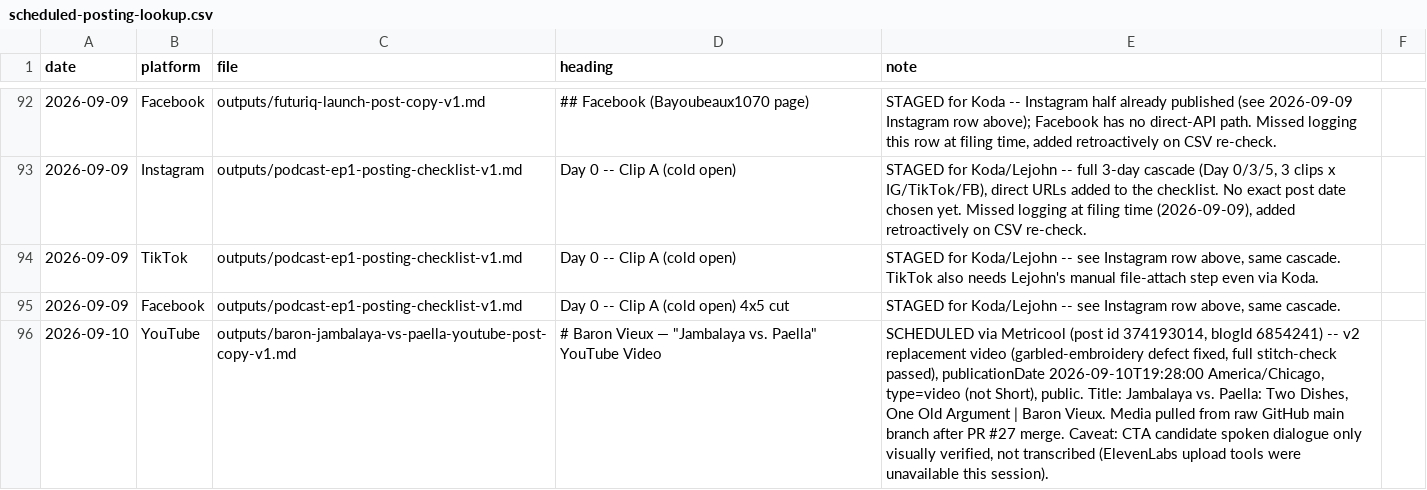
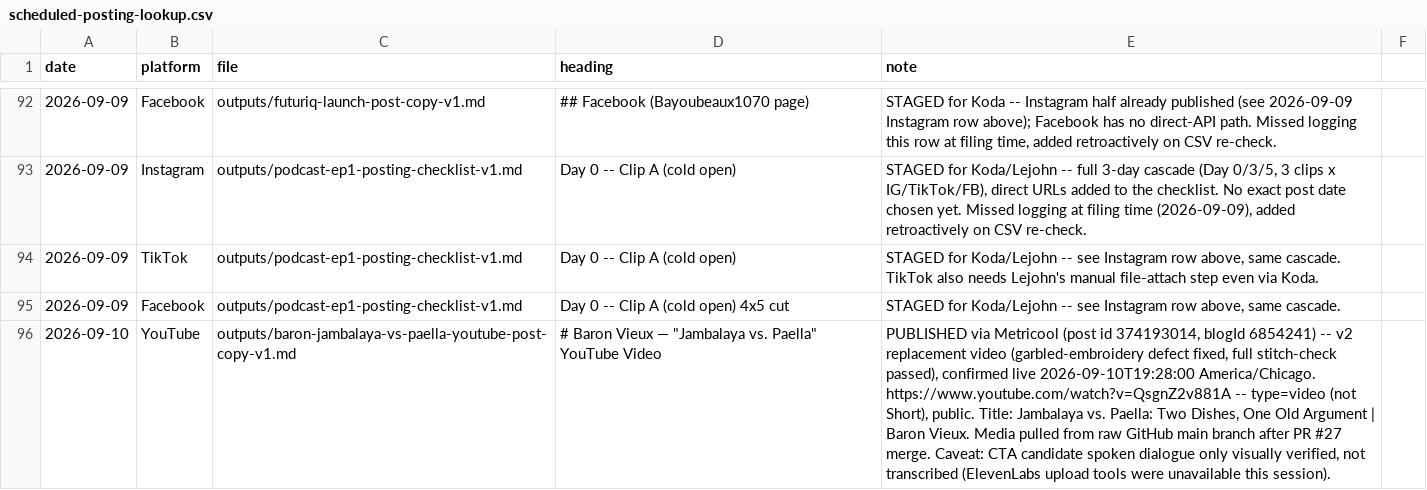
Before and after one commit to richburglejohn-dotcom/publishing-team, a CSV file: outputs/scheduled-posting-lookup.csv, drawn as a sheet; only a part is shown, gaps mark what is left out; the diff names each change by its address in the sheet, - before the commit and + after, or states it on an @@ line.

```diff
--- a/outputs/scheduled-posting-lookup.csv
+++ b/outputs/scheduled-posting-lookup.csv
-E96 (note): SCHEDULED via Metricool (post id 374193014, blogId 6854241) -- v2 replacement video (garbled-embroidery defect fixed, full stitch-check passed), publicationDate 2026-09-10T19:28:00 America/Chicago, type=video (not…
+E96 (note): PUBLISHED via Metricool (post id 374193014, blogId 6854241) -- v2 replacement video (garbled-embroidery defect fixed, full stitch-check passed), confirmed live 2026-09-10T19:28:00 America/Chicago. https://www.youtube.com/watch?v=QsgnZ2v881A -- type=video (not…
```
